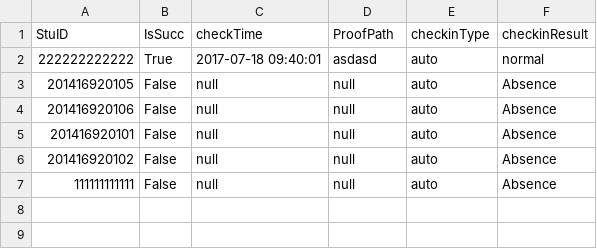
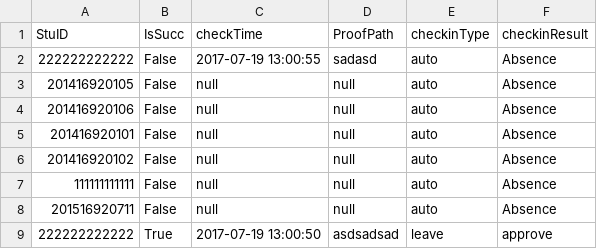
Before and after one commit to asdasd12123/WeChat, a CSV file: InData/2004633_软件工程1401_2_Detail.csv, drawn as a sheet.

```diff
--- a/InData/2004633_软件工程1401_2_Detail.csv
+++ b/InData/2004633_软件工程1401_2_Detail.csv
@@ -1,3 +1,3 @@
 StuID,IsSucc,checkTime,ProofPath,checkinType,checkinResult
-222222222222,True,2017-07-18 09:40:01,asdasd,auto,normal
+222222222222,False,2017-07-19 13:00:55,sadasd,auto,Absence
 201416920105,False,null,null,auto,Absence
@@ -7 +7,3 @@ StuID,IsSucc,checkTime,ProofPath,checkinType,checkinResult
 111111111111,False,null,null,auto,Absence
+201516920711,False,null,null,auto,Absence
+222222222222,True,2017-07-19 13:00:50,asdsadsad,leave,approve
```
Also changed, not shown: InData/2004633_软件工程1401_1_Detail.csv, InData/2004633_软件工程1401_Sum.csv, 31 other files.
